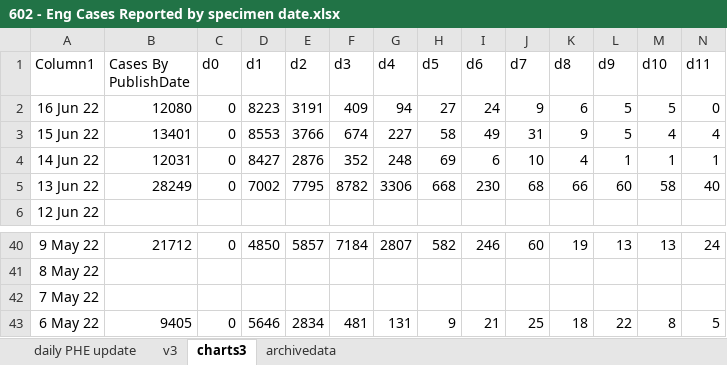
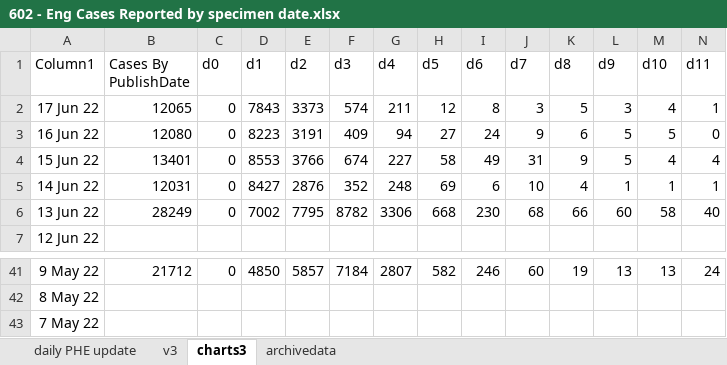
Before and after one commit to chrisdrakeuk/Cases_Reported_by_specimen_date, an Excel workbook: 602 - Eng Cases Reported by specimen date.xlsx, sheet charts3, drawn as a sheet; only a part is shown, gaps mark what is left out; values as stored, in another font and other column widths than the file's, no borders; charts and pictures and table styles not drawn; removed rows and columns are numbered as before the commit, all else as after; rows hold the shown columns only; the diff names each change by its address in the sheet, - before the commit and + after, or states it on an @@ line.

```diff
--- a/602 - Eng Cases Reported by specimen date.xlsx (sheet charts3)
+++ b/602 - Eng Cases Reported by specimen date.xlsx (sheet charts3)
+row 2: 17 Jun 22 | 12065 | 0 | 7843 | 3373 | 574 | 211 | 12 | 8 | 3 | 5 | 3 | 4 | 1
-row 43: 6 May 22 | 9405 | 0 | 5646 | 2834 | 481 | 131 | 9 | 21 | 25 | 18 | 22 | 8 | 5
```
Also changed, not shown: sheet daily PHE update, sheet archivedata, sheet v3, charts or pictures.
